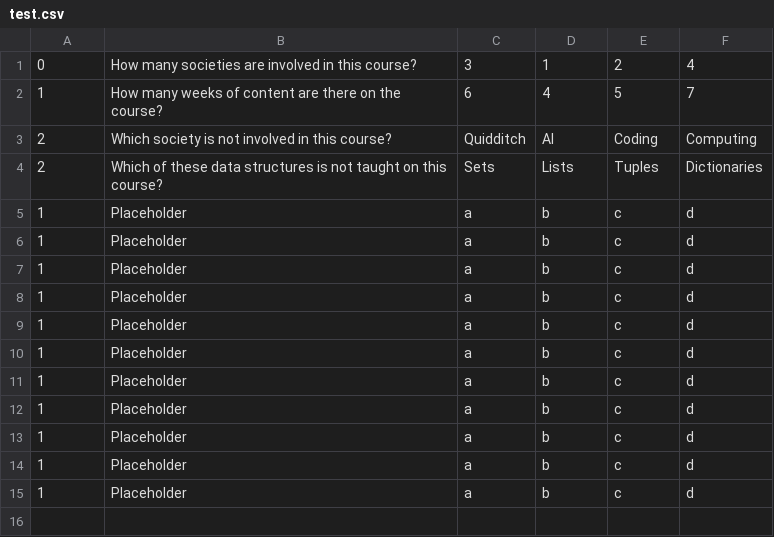
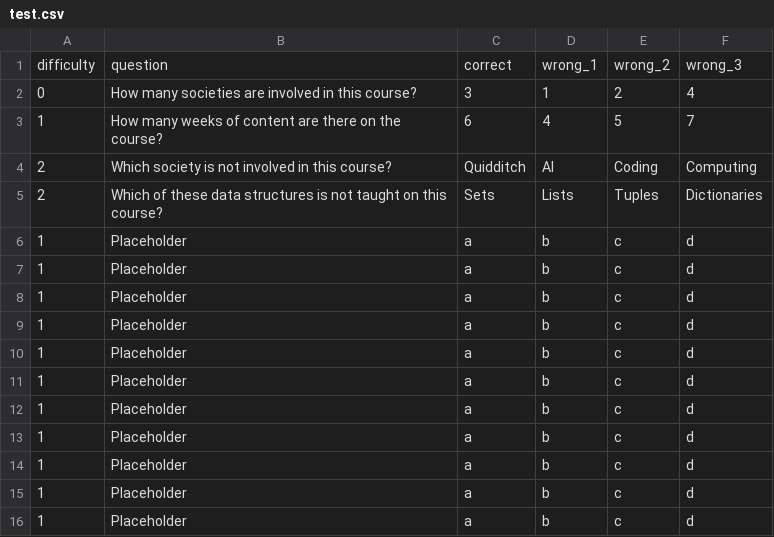
Before and after one commit to Warwick-xSoc/python-course, a CSV file: coursework/test.csv, drawn as a sheet; the diff names each change by its address in the sheet, - before the commit and + after, or states it on an @@ line.

Commit message:
Use `csv` for deserialization of questions

```diff
--- a/coursework/test.csv
+++ b/coursework/test.csv
+row 1: difficulty | question | correct | wrong_1 | wrong_2 | wrong_3
```
Also changed, not shown: 2 other files.
